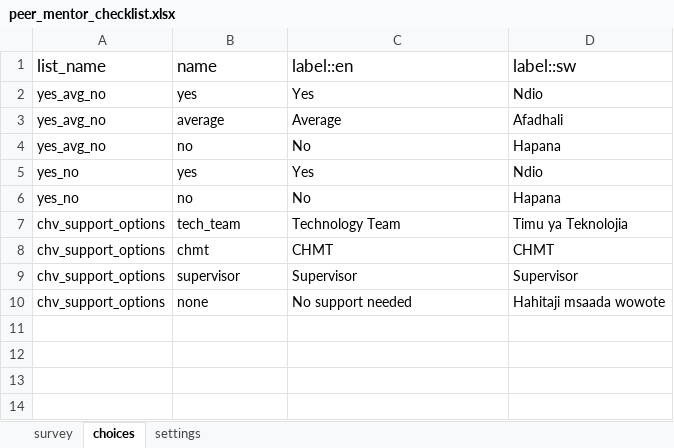
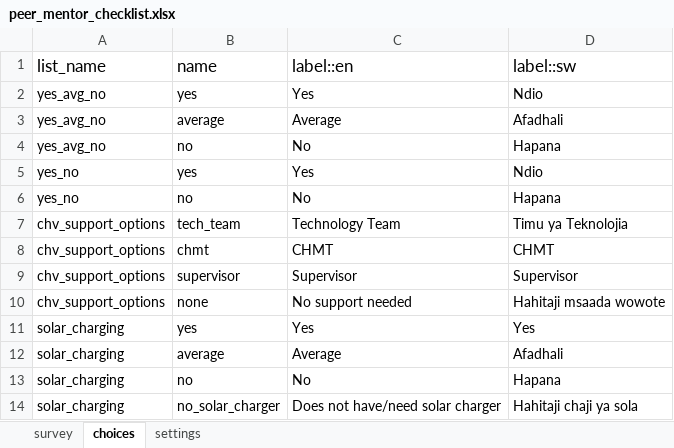
Before and after one commit to sookwalinga/cht-core, an Excel workbook: forms/app/peer_mentor_checklist.xlsx, sheet choices, drawn as a sheet; values as stored, in another font and other column widths than the file's, no borders; charts and pictures not drawn; the diff names each change by its address in the sheet, - before the commit and + after, or states it on an @@ line.

```diff
--- a/forms/app/peer_mentor_checklist.xlsx (sheet choices)
+++ b/forms/app/peer_mentor_checklist.xlsx (sheet choices)
+row 11: solar_charging | yes | Yes | Yes
+row 12: solar_charging | average | Average | Afadhali
+row 13: solar_charging | no | No | Hapana
+row 14: solar_charging | no_solar_charger | Does not have/need solar charger | Hahitaji chaji ya sola
```
Also changed, not shown: sheet survey, forms/app/infant_child.xlsx, forms/app/pregnancy.xlsx, 5 other files.
